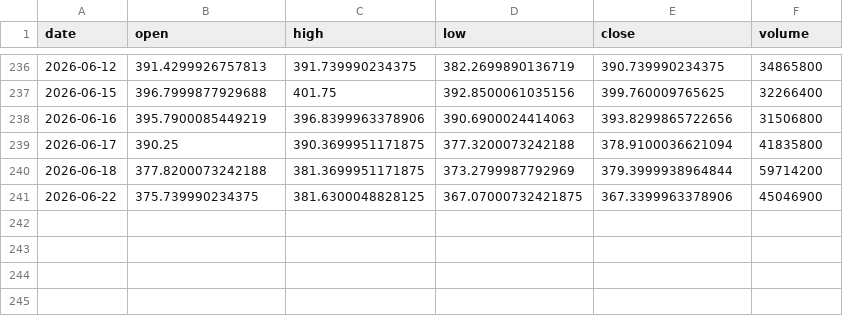
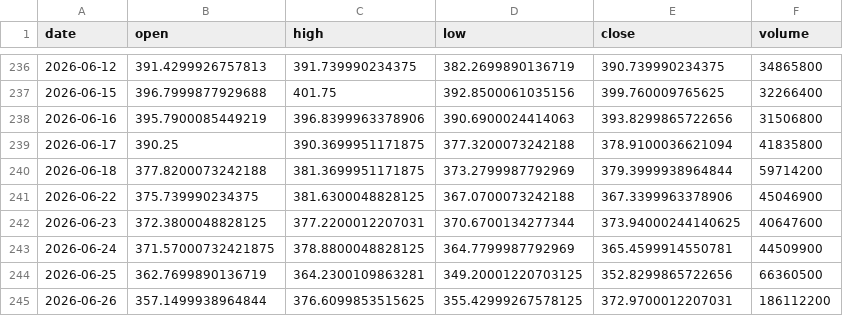
Before and after one commit to vamseeachanta/assethold, a CSV file: data/stocks/cache/MSFT_ohlcv.csv, drawn as a sheet; only a part is shown, gaps mark what is left out.

```diff
--- a/data/stocks/cache/MSFT_ohlcv.csv
+++ b/data/stocks/cache/MSFT_ohlcv.csv
@@ -240,2 +240,6 @@ date,open,high,low,close,volume
 2026-06-18,377.8200073242188,381.3699951171875,373.2799987792969,379.3999938964844,59714200
-2026-06-22,375.739990234375,381.6300048828125,367.07000732421875,367.3399963378906,45046900
+2026-06-22,375.739990234375,381.6300048828125,367.0700073242188,367.3399963378906,45046900
+2026-06-23,372.3800048828125,377.2200012207031,370.6700134277344,373.94000244140625,40647600
+2026-06-24,371.57000732421875,378.8800048828125,364.7799987792969,365.4599914550781,44509900
+2026-06-25,362.7699890136719,364.2300109863281,349.20001220703125,352.8299865722656,66360500
+2026-06-26,357.1499938964844,376.6099853515625,355.42999267578125,372.9700012207031,186112200
```
Also changed, not shown: data/stocks/cache/AAPL_ohlcv.csv, data/stocks/cache/COR_ohlcv.csv, 5 other files.
